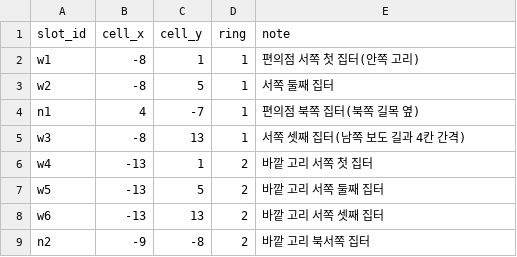
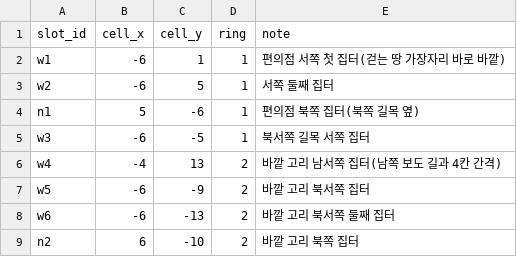
Before and after one commit to mayjohn66-cmd/project222, a CSV file: data/shop/catalogs/village/house_slots.csv, drawn as a sheet.

```diff
--- a/data/shop/catalogs/village/house_slots.csv
+++ b/data/shop/catalogs/village/house_slots.csv
@@ -1,9 +1,9 @@
 slot_id,cell_x,cell_y,ring,note
-w1,-8,1,1,편의점 서쪽 첫 집터(안쪽 고리)
-w2,-8,5,1,서쪽 둘째 집터
-n1,4,-7,1,편의점 북쪽 집터(북쪽 길목 옆)
-w3,-8,13,1,서쪽 셋째 집터(남쪽 보도 길과 4칸 간격)
-w4,-13,1,2,바깥 고리 서쪽 첫 집터
-w5,-13,5,2,바깥 고리 서쪽 둘째 집터
-w6,-13,13,2,바깥 고리 서쪽 셋째 집터
-n2,-9,-8,2,바깥 고리 북서쪽 집터
+w1,-6,1,1,편의점 서쪽 첫 집터(걷는 땅 가장자리 바로 바깥)
+w2,-6,5,1,서쪽 둘째 집터
+n1,5,-6,1,편의점 북쪽 집터(북쪽 길목 옆)
+w3,-6,-5,1,북서쪽 길목 서쪽 집터
+w4,-4,13,2,바깥 고리 남서쪽 집터(남쪽 보도 길과 4칸 간격)
+w5,-6,-9,2,바깥 고리 북서쪽 집터
+w6,-6,-13,2,바깥 고리 북서쪽 둘째 집터
+n2,6,-10,2,바깥 고리 북쪽 집터
```
Also changed, not shown: 16 other files.
